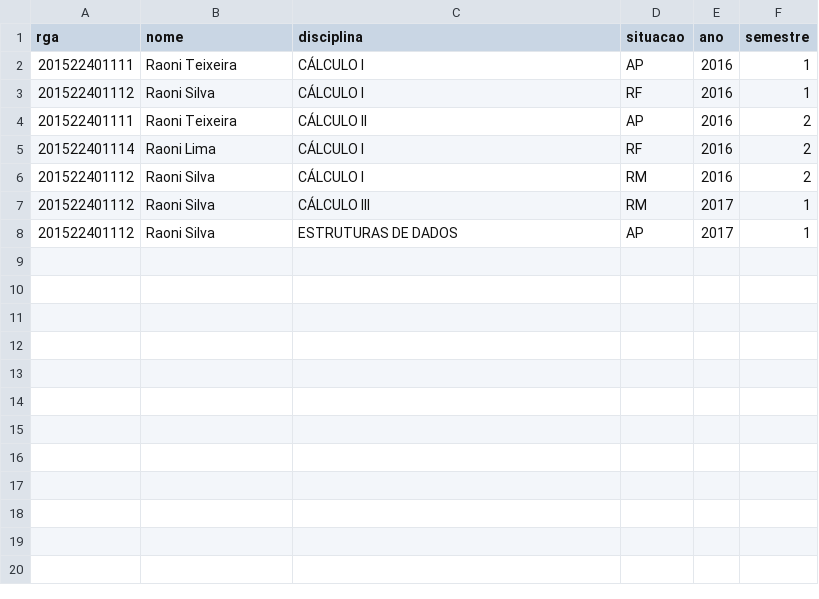
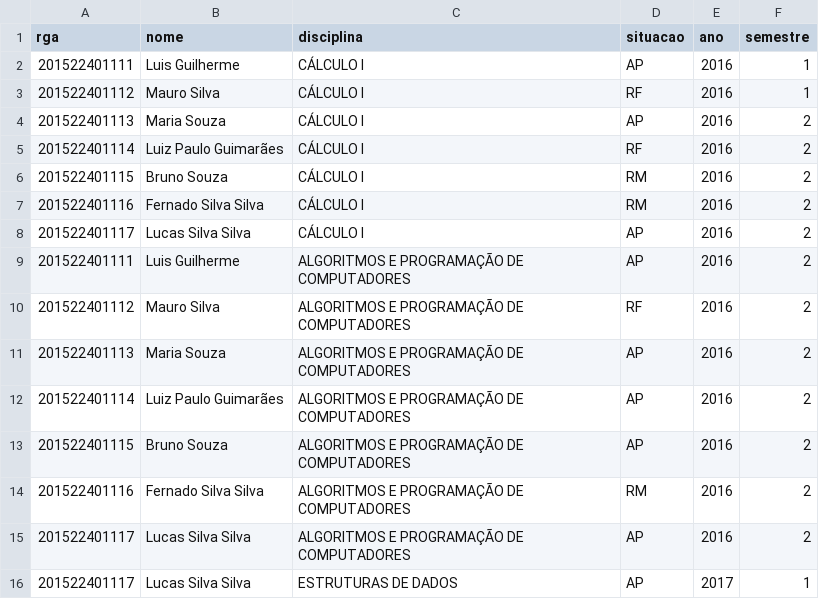
Before and after one commit to raonifst/academic-system, a CSV file: private/academicRecordExample.csv, drawn as a sheet.

Commit message:
adding queries for list students who have prerequisites for a course and students who must enroll in a course

```diff
--- a/private/academicRecordExample.csv
+++ b/private/academicRecordExample.csv
@@ -1,8 +1,16 @@
 rga,nome,disciplina,situacao,ano,semestre
-201522401111,Raoni Teixeira,CÁLCULO I,AP,2016,1
-201522401112,Raoni Silva,CÁLCULO I,RF,2016,1
-201522401111,Raoni Teixeira,CÁLCULO II,AP,2016,2
-201522401114,Raoni Lima,CÁLCULO I,RF,2016,2
-201522401112,Raoni Silva,CÁLCULO I,RM,2016,2
-201522401112,Raoni Silva,CÁLCULO III,RM,2017,1
-201522401112,Raoni Silva,ESTRUTURAS DE DADOS,AP,2017,1
+201522401111,Luis Guilherme,CÁLCULO I,AP,2016,1
+201522401112,Mauro Silva,CÁLCULO I,RF,2016,1
+201522401113,Maria Souza,CÁLCULO I,AP,2016,2
+201522401114,Luiz Paulo Guimarães,CÁLCULO I,RF,2016,2
+201522401115,Bruno Souza,CÁLCULO I,RM,2016,2
+201522401116,Fernado Silva Silva,CÁLCULO I,RM,2016,2
+201522401117,Lucas Silva Silva,CÁLCULO I,AP,2016,2
+201522401111,Luis Guilherme,ALGORITMOS E PROGRAMAÇÃO DE COMPUTADORES,AP,2016,2
+201522401112,Mauro Silva,ALGORITMOS E PROGRAMAÇÃO DE COMPUTADORES,RF,2016,2
+201522401113,Maria Souza,ALGORITMOS E PROGRAMAÇÃO DE COMPUTADORES,AP,2016,2
+201522401114,Luiz Paulo Guimarães,ALGORITMOS E PROGRAMAÇÃO DE COMPUTADORES,AP,2016,2
+201522401115,Bruno Souza,ALGORITMOS E PROGRAMAÇÃO DE COMPUTADORES,AP,2016,2
+201522401116,Fernado Silva Silva,ALGORITMOS E PROGRAMAÇÃO DE COMPUTADORES,RM,2016,2
+201522401117,Lucas Silva Silva,ALGORITMOS E PROGRAMAÇÃO DE COMPUTADORES,AP,2016,2
+201522401117,Lucas Silva Silva,ESTRUTURAS DE DADOS,AP,2017,1
```
Also changed, not shown: 5 other files.
